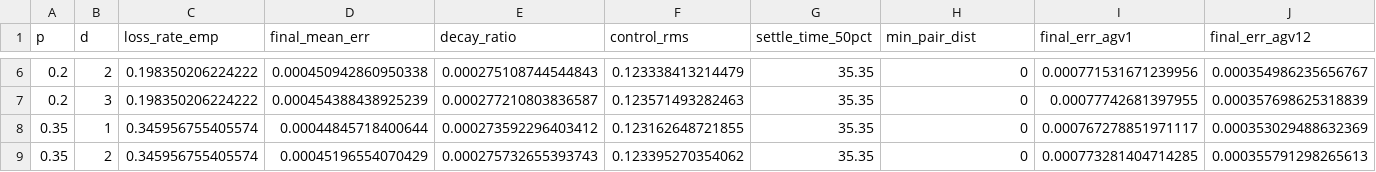
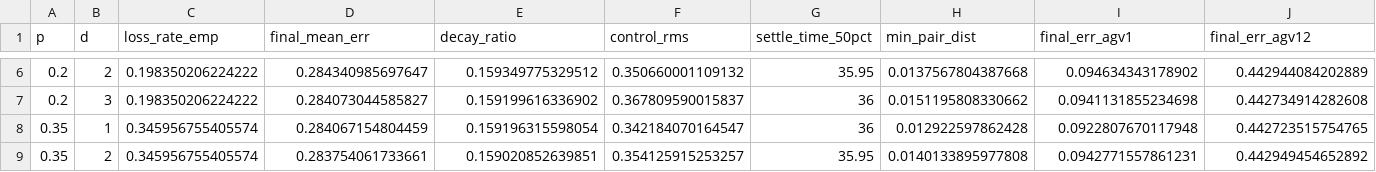
Before and after one commit to sjtuwzl/network_agv_12_homework_wzl, a CSV file: data/simulink_12agv_pd_scan_summary.csv, drawn as a sheet; only a part is shown, gaps mark what is left out; the diff covers the shown part only.

```diff
--- a/data/simulink_12agv_pd_scan_summary.csv
+++ b/data/simulink_12agv_pd_scan_summary.csv
@@ -6,4 +6,4 @@ p,d,loss_rate_emp,final_mean_err,decay_ratio,control_rms,settle_time_50pct,min_p
-0.2,2,0.198350206224222,0.000450942860950338,0.000275108744544843,0.123338413214479,35.35,0,0.000771531671239956,0.000354986235656767
-0.2,3,0.198350206224222,0.000454388438925239,0.000277210803836587,0.123571493282463,35.35,0,0.00077742681397955,0.000357698625318839
-0.35,1,0.345956755405574,0.00044845718400644,0.000273592296403412,0.123162648721855,35.35,0,0.000767278851971117,0.000353029488632369
-0.35,2,0.345956755405574,0.00045196554070429,0.000275732655393743,0.123395270354062,35.35,0,0.000773281404714285,0.000355791298265613
+0.2,2,0.198350206224222,0.284340985697647,0.159349775329512,0.350660001109132,35.95,0.0137567804387668,0.094634343178902,0.442944084202889
+0.2,3,0.198350206224222,0.284073044585827,0.159199616336902,0.367809590015837,36,0.0151195808330662,0.0941131855234698,0.442734914282608
+0.35,1,0.345956755405574,0.284067154804459,0.159196315598054,0.342184070164547,36,0.012922597862428,0.0922807670117948,0.442723515754765
+0.35,2,0.345956755405574,0.283754061733661,0.159020852639851,0.354125915253257,35.95,0.0140133895977808,0.0942771557861231,0.442949454652892
```
Also changed, not shown: 35 edited cells elsewhere in this file, data/simulink_12agv_check_summary.csv, 32 other files.
